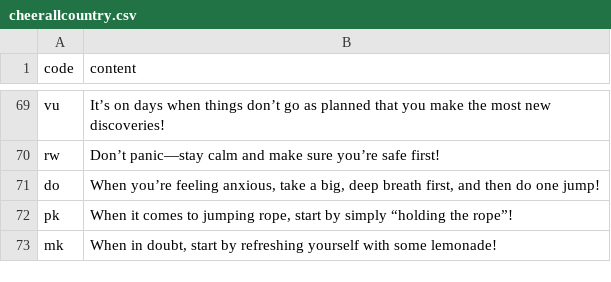
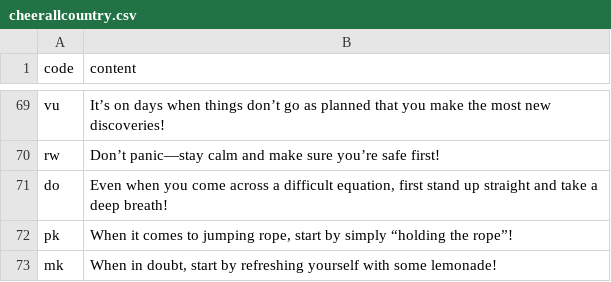
Before and after one commit to htvoffcial/htvoffcial, a CSV file: .github/content/cheerallcountry.csv, drawn as a sheet; only a part is shown, gaps mark what is left out.

```diff
--- a/.github/content/cheerallcountry.csv
+++ b/.github/content/cheerallcountry.csv
@@ -70,3 +70,3 @@ vu,"It’s on days when things don’t go as planned that you make the most new
 rw,"Don’t panic—stay calm and make sure you’re safe first!"
-do,"When you’re feeling anxious, take a big, deep breath first, and then do one jump!"
+do,"Even when you come across a difficult equation, first stand up straight and take a deep breath!"
 pk,"When it comes to jumping rope, start by simply “holding the rope”!"
```
